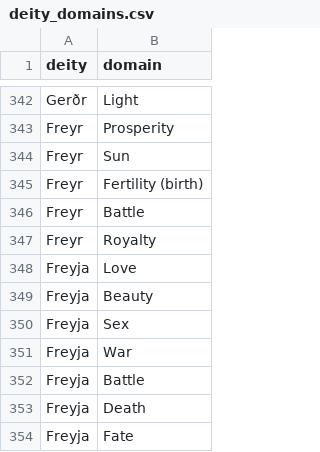
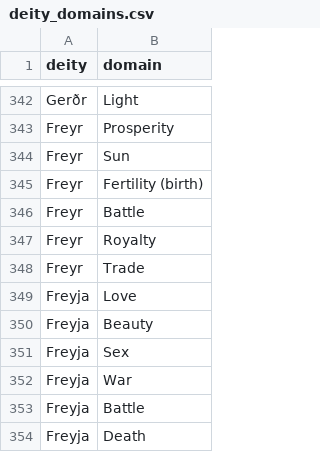
Before and after one commit to samuelssnider/gods_and_legends, a CSV file: db/data/deity_domains.csv, drawn as a sheet; only a part is shown, gaps mark what is left out; the shorter side is filled out with more unchanged rows.

```diff
--- a/db/data/deity_domains.csv
+++ b/db/data/deity_domains.csv
@@ -347,2 +347,3 @@ Freyr,Battle
 Freyr,Royalty
+Freyr,Trade
 Freyja,Love
```
Also changed, not shown: 1 other file.
